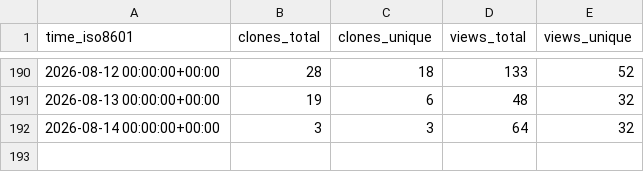
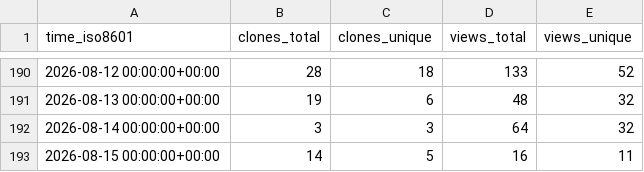
Before and after one commit to vmware/Holodeck, a CSV file: vmware/Holodeck/ghrs-data/views_clones_aggregate.csv, drawn as a sheet; only a part is shown, gaps mark what is left out; the diff names each change by its address in the sheet, - before the commit and + after, or states it on an @@ line.

```diff
--- a/vmware/Holodeck/ghrs-data/views_clones_aggregate.csv
+++ b/vmware/Holodeck/ghrs-data/views_clones_aggregate.csv
+row 193: 2026-08-15 00:00:00+00:00 | 14 | 5 | 16 | 11
```
Also changed, not shown: 1 other file.
